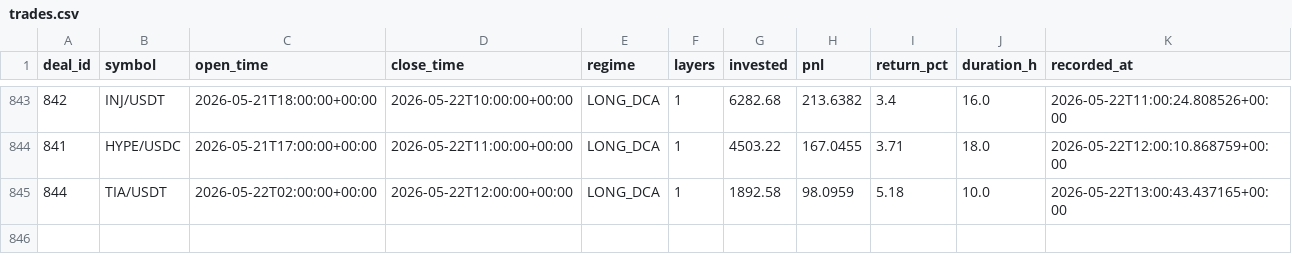
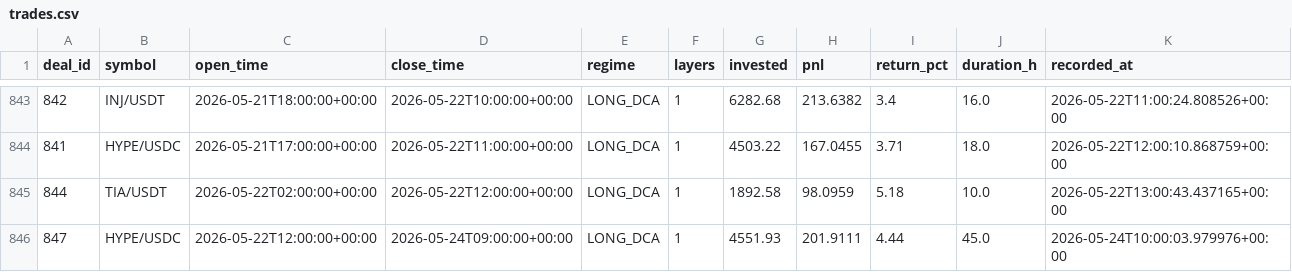
Before and after one commit to halo-effects/adaptive-intelligence-trading, a CSV file: docs/data/v14-pm/trades.csv, drawn as a sheet; only a part is shown, gaps mark what is left out; the diff names each change by its address in the sheet, - before the commit and + after, or states it on an @@ line.

Commit message:
Data sync 2026-05-24 03:03

```diff
--- a/docs/data/v14-pm/trades.csv
+++ b/docs/data/v14-pm/trades.csv
+row 846: 847 | HYPE/USDC | 2026-05-22T12:00:00+00:00 | 2026-05-24T09:00:00+00:00 | LONG_DCA | 1 | 4551.93 | 201.9111 | 4.44 | 45.0 | 2026-05-24T10:00:03.979976+00:00
```
Also changed, not shown: 4 other files.
